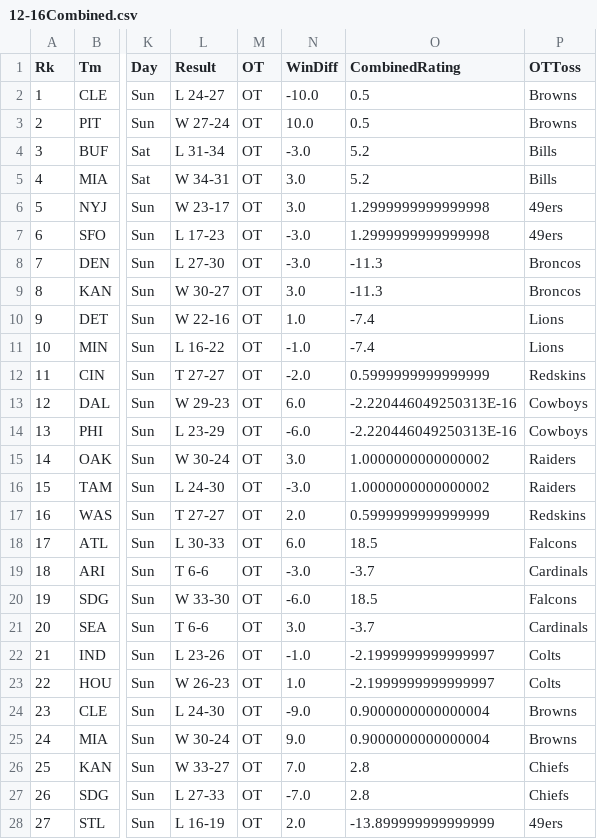
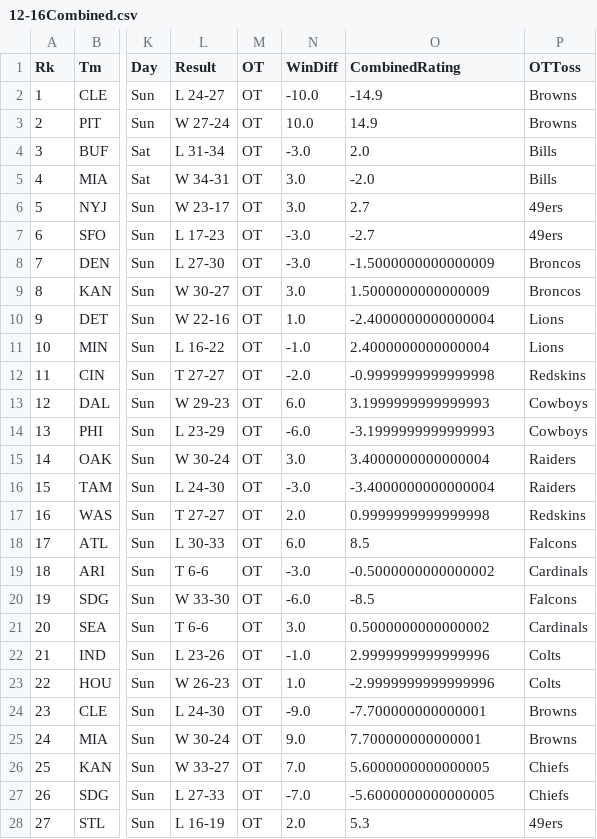
Before and after one commit to zack-overflow/NFL-Overtime-Changes, a CSV file: Data/12-16Combined.csv, drawn as a sheet; only a part is shown, gaps mark what is left out; the diff covers the shown part only; the diff names each change by its address in the sheet, - before the commit and + after, or states it on an @@ line.

Commit message:
found the bug in team rating

```diff
--- a/Data/12-16Combined.csv
+++ b/Data/12-16Combined.csv
-O2 (CombinedRating): 0.5
+O2 (CombinedRating): -14.9
-O3 (CombinedRating): 0.5
+O3 (CombinedRating): 14.9
-O4 (CombinedRating): 5.2
+O4 (CombinedRating): 2.0
-O5 (CombinedRating): 5.2
+O5 (CombinedRating): -2.0
-O6 (CombinedRating): 1.2999999999999998
+O6 (CombinedRating): 2.7
-O7 (CombinedRating): 1.2999999999999998
+O7 (CombinedRating): -2.7
-O8 (CombinedRating): -11.3
+O8 (CombinedRating): -1.5000000000000009
-O9 (CombinedRating): -11.3
+O9 (CombinedRating): 1.5000000000000009
-O10 (CombinedRating): -7.4
+O10 (CombinedRating): -2.4000000000000004
-O11 (CombinedRating): -7.4
+O11 (CombinedRating): 2.4000000000000004
-O12 (CombinedRating): 0.5999999999999999
+O12 (CombinedRating): -0.9999999999999998
-O13 (CombinedRating): -2.220446049250313E-16
+O13 (CombinedRating): 3.1999999999999993
-O14 (CombinedRating): -2.220446049250313E-16
+O14 (CombinedRating): -3.1999999999999993
-O15 (CombinedRating): 1.0000000000000002
+O15 (CombinedRating): 3.4000000000000004
-O16 (CombinedRating): 1.0000000000000002
+O16 (CombinedRating): -3.4000000000000004
-O17 (CombinedRating): 0.5999999999999999
+O17 (CombinedRating): 0.9999999999999998
-O18 (CombinedRating): 18.5
+O18 (CombinedRating): 8.5
-O19 (CombinedRating): -3.7
+O19 (CombinedRating): -0.5000000000000002
-O20 (CombinedRating): 18.5
+O20 (CombinedRating): -8.5
-O21 (CombinedRating): -3.7
+O21 (CombinedRating): 0.5000000000000002
-O22 (CombinedRating): -2.1999999999999997
+O22 (CombinedRating): 2.9999999999999996
-O23 (CombinedRating): -2.1999999999999997
+O23 (CombinedRating): -2.9999999999999996
-O24 (CombinedRating): 0.9000000000000004
+O24 (CombinedRating): -7.700000000000001
-O25 (CombinedRating): 0.9000000000000004
+O25 (CombinedRating): 7.700000000000001
-O26 (CombinedRating): 2.8
+O26 (CombinedRating): 5.6000000000000005
-O27 (CombinedRating): 2.8
+O27 (CombinedRating): -5.6000000000000005
-O28 (CombinedRating): -13.899999999999999
+O28 (CombinedRating): 5.3
```
Also changed, not shown: 138 edited cells elsewhere in this file, Data/07-11Combined.csv, out/production/NFL-Overtime-Changes/Data/07-11Combined.csv, 6 other files.
